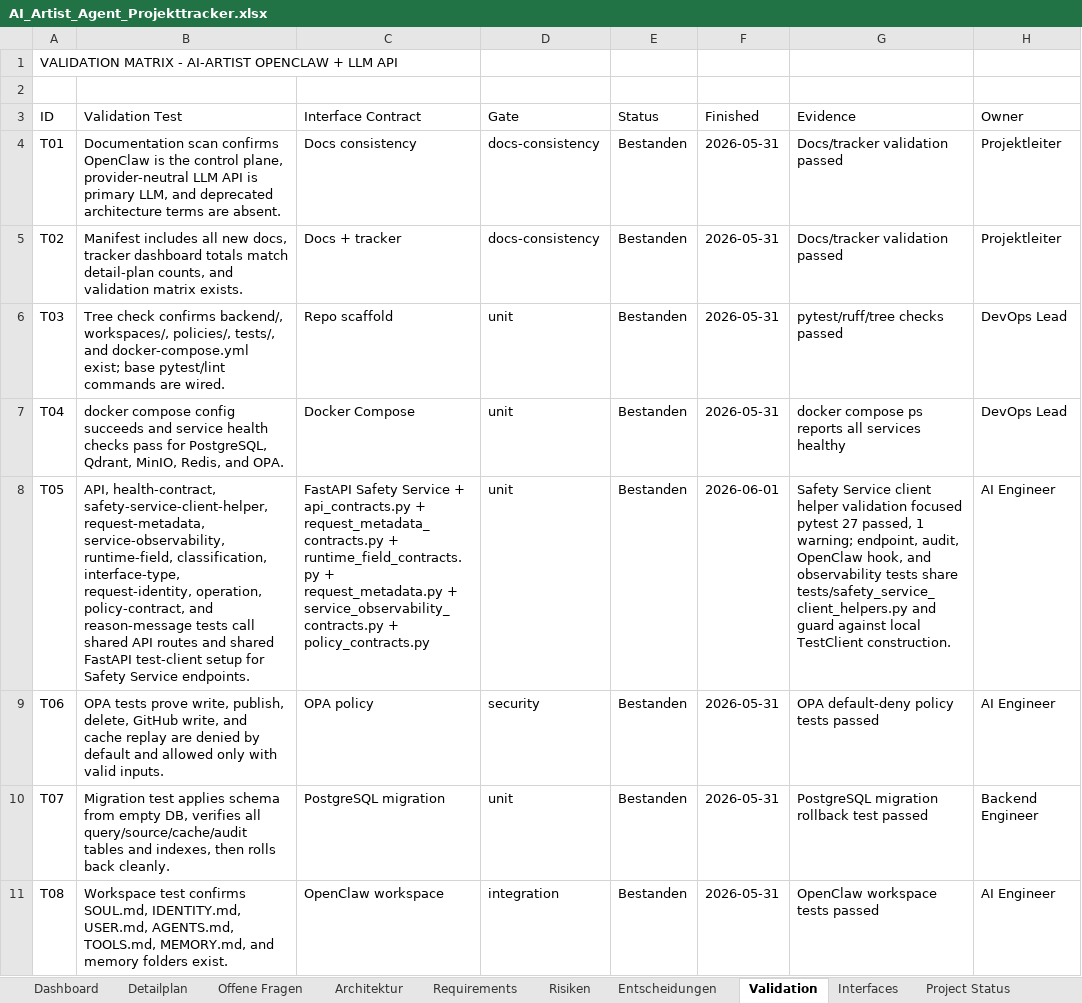
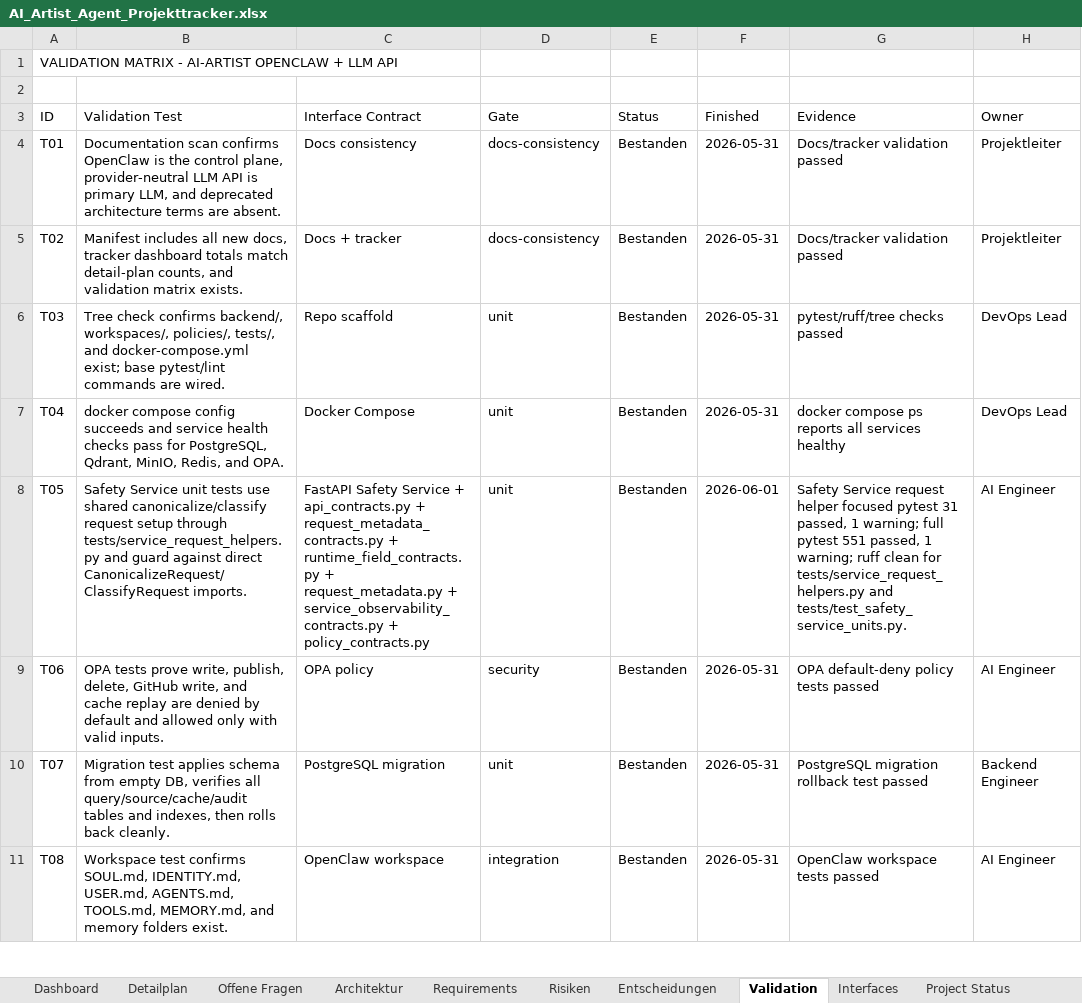
Before and after one commit to artprof964/AI-Artist, an Excel workbook: AI_Artist_Agent_Projekttracker.xlsx, sheet Validation, drawn as a sheet; only a part is shown; values as stored, in another font and other column widths than the file's, no borders; the diff names each change by its address in the sheet, - before the commit and + after, or states it on an @@ line.

```diff
--- a/AI_Artist_Agent_Projekttracker.xlsx (sheet Validation)
+++ b/AI_Artist_Agent_Projekttracker.xlsx (sheet Validation)
-B8 (Validation Test): API, health-contract, safety-service-client-helper, request-metadata, service-observability, runtime-field, classification, interface-type, request-identity, operation, policy-contract, and reason-message tests call shared API routes and shared FastAPI test-client setup for Safety Service endpoints.
+B8 (Validation Test): Safety Service unit tests use shared canonicalize/classify request setup through tests/service_request_helpers.py and guard against direct CanonicalizeRequest/ClassifyRequest imports.
-G8 (Evidence): Safety Service client helper validation focused pytest 27 passed, 1 warning; endpoint, audit, OpenClaw hook, and observability tests share tests/safety_service_client_helpers.py and guard against local TestClient construction.
+G8 (Evidence): Safety Service request helper focused pytest 31 passed, 1 warning; full pytest 551 passed, 1 warning; ruff clean for tests/service_request_helpers.py and tests/test_safety_service_units.py.
```
Also changed, not shown: sheet Project Status, 8 other files.
